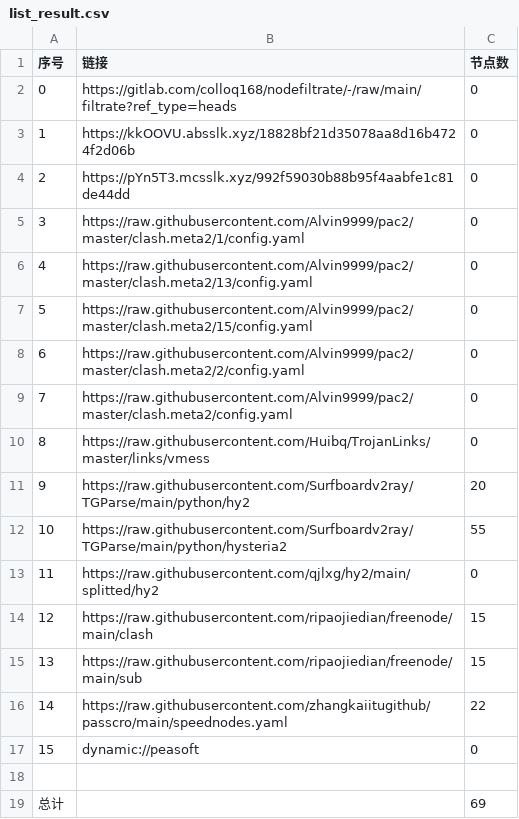
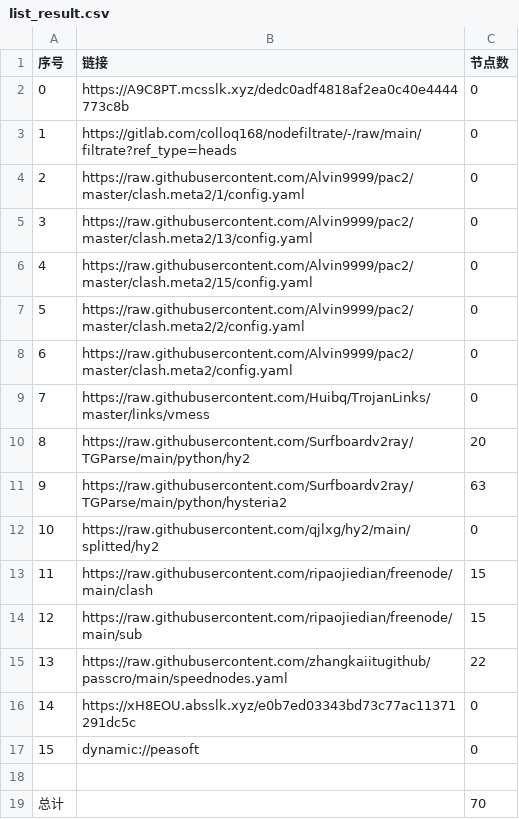
Before and after one commit to xiao33521/AutoMergePublicNodes33521, a CSV file: list_result.csv, drawn as a sheet; removed rows and columns are numbered as before the commit, all else as after; the diff names each change by its address in the sheet, - before the commit and + after, or states it on an @@ line.

```diff
--- a/list_result.csv
+++ b/list_result.csv
+row 2: 0 | https://A9C8PT.mcsslk.xyz/dedc0adf4818af2ea0c40e4444773c8b | 0
@@ column A (序号) renumbered between rows 3 and 15 @@
-row 3: 1 | https://kkOOVU.absslk.xyz/18828bf21d35078aa8d16b4724f2d06b | 0
-row 4: 2 | https://pYn5T3.mcsslk.xyz/992f59030b88b95f4aabfe1c81de44dd | 0
-C11 (节点数): 55
+C11 (节点数): 63
+row 16: 14 | https://xH8EOU.absslk.xyz/e0b7ed03343bd73c77ac11371291dc5c | 0
-C19 (节点数): 69
+C19 (节点数): 70
```
Also changed, not shown: 22 other files.
